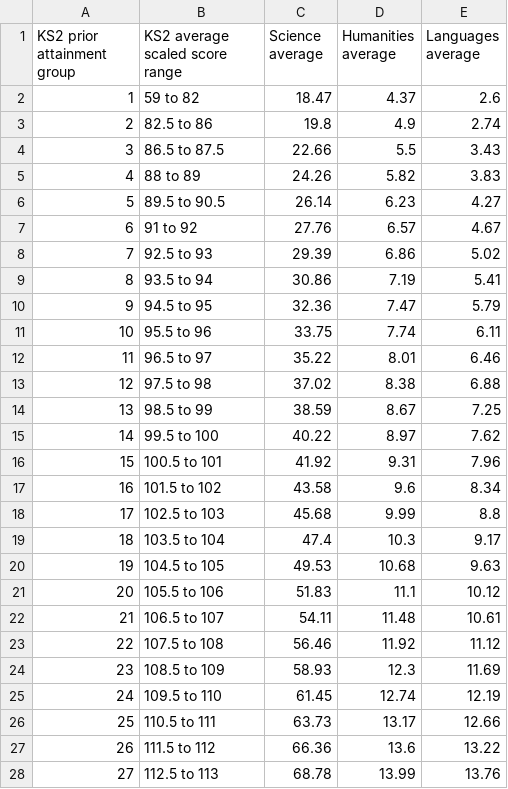
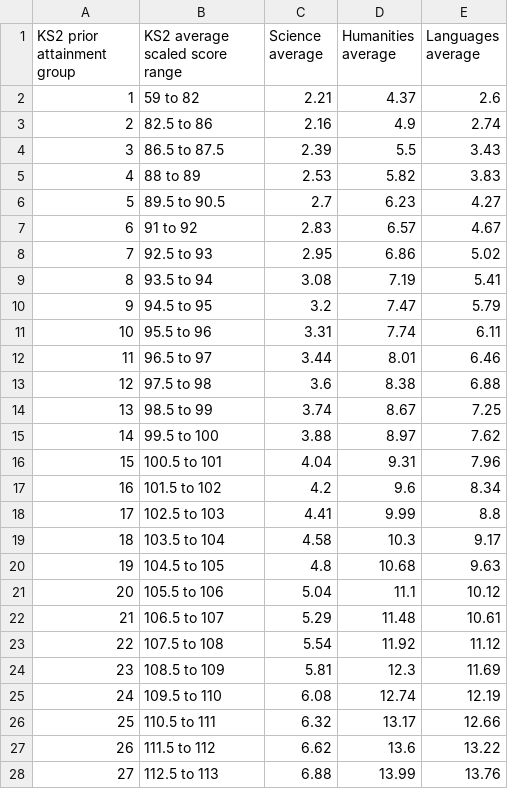
Before and after one commit to dfe-analytical-services/KS4-ready-reckoners, a CSV file: data/ebac_att8_splits.csv, drawn as a sheet; only a part is shown; the diff covers the shown part only.

Commit message:
Amended the science values for Att8

```diff
--- a/data/ebac_att8_splits.csv
+++ b/data/ebac_att8_splits.csv
@@ -1,28 +1,28 @@
 KS2 prior attainment group,KS2 average scaled score range,Science average,Humanities average,Languages average
-1,59 to 82,18.47,4.37,2.6
-2,82.5 to 86,19.8,4.9,2.74
-3,86.5 to 87.5,22.66,5.5,3.43
-4,88 to 89,24.26,5.82,3.83
-5,89.5 to 90.5,26.14,6.23,4.27
-6,91 to 92,27.76,6.57,4.67
-7,92.5 to 93,29.39,6.86,5.02
-8,93.5 to 94,30.86,7.19,5.41
-9,94.5 to 95,32.36,7.47,5.79
-10,95.5 to 96,33.75,7.74,6.11
-11,96.5 to 97,35.22,8.01,6.46
-12,97.5 to 98,37.02,8.38,6.88
-13,98.5 to 99,38.59,8.67,7.25
-14,99.5 to 100,40.22,8.97,7.62
-15,100.5 to 101,41.92,9.31,7.96
-16,101.5 to 102,43.58,9.6,8.34
-17,102.5 to 103,45.68,9.99,8.8
-18,103.5 to 104,47.4,10.3,9.17
-19,104.5 to 105,49.53,10.68,9.63
-20,105.5 to 106,51.83,11.1,10.12
-21,106.5 to 107,54.11,11.48,10.61
-22,107.5 to 108,56.46,11.92,11.12
-23,108.5 to 109,58.93,12.3,11.69
-24,109.5 to 110,61.45,12.74,12.19
-25,110.5 to 111,63.73,13.17,12.66
-26,111.5 to 112,66.36,13.6,13.22
-27,112.5 to 113,68.78,13.99,13.76
+1,59 to 82,2.21,4.37,2.6
+2,82.5 to 86,2.16,4.9,2.74
+3,86.5 to 87.5,2.39,5.5,3.43
+4,88 to 89,2.53,5.82,3.83
+5,89.5 to 90.5,2.7,6.23,4.27
+6,91 to 92,2.83,6.57,4.67
+7,92.5 to 93,2.95,6.86,5.02
+8,93.5 to 94,3.08,7.19,5.41
+9,94.5 to 95,3.2,7.47,5.79
+10,95.5 to 96,3.31,7.74,6.11
+11,96.5 to 97,3.44,8.01,6.46
+12,97.5 to 98,3.6,8.38,6.88
+13,98.5 to 99,3.74,8.67,7.25
+14,99.5 to 100,3.88,8.97,7.62
+15,100.5 to 101,4.04,9.31,7.96
+16,101.5 to 102,4.2,9.6,8.34
+17,102.5 to 103,4.41,9.99,8.8
+18,103.5 to 104,4.58,10.3,9.17
+19,104.5 to 105,4.8,10.68,9.63
+20,105.5 to 106,5.04,11.1,10.12
+21,106.5 to 107,5.29,11.48,10.61
+22,107.5 to 108,5.54,11.92,11.12
+23,108.5 to 109,5.81,12.3,11.69
+24,109.5 to 110,6.08,12.74,12.19
+25,110.5 to 111,6.32,13.17,12.66
+26,111.5 to 112,6.62,13.6,13.22
+27,112.5 to 113,6.88,13.99,13.76
```
Also changed, not shown: 7 edited cells elsewhere in this file.
